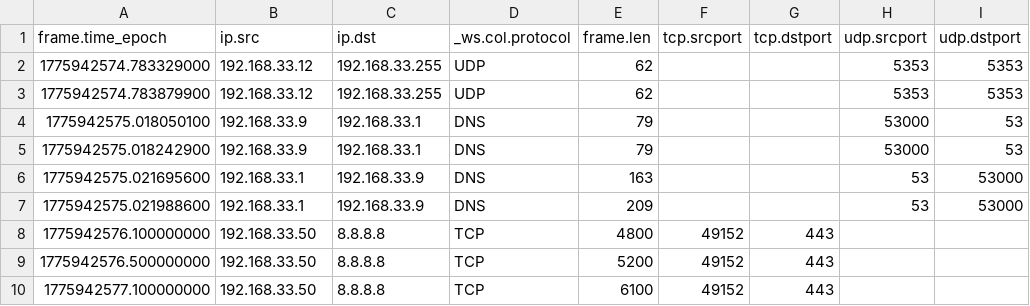
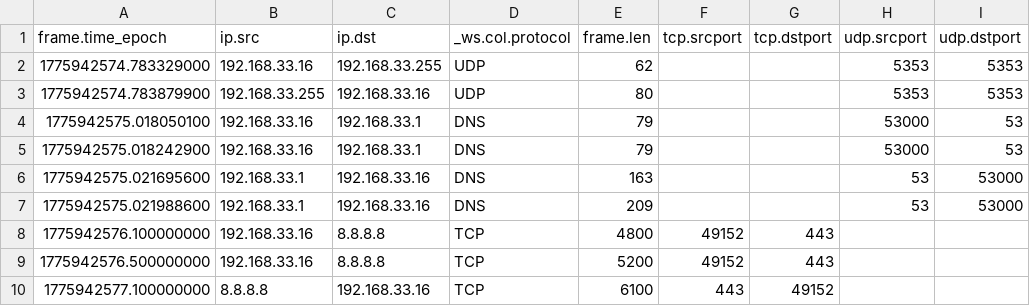
Before and after one commit to Szczepixz/network-anomaly-detector, a CSV file: data/tshark_packets_sample.csv, drawn as a sheet.

```diff
--- a/data/tshark_packets_sample.csv
+++ b/data/tshark_packets_sample.csv
@@ -1,10 +1,10 @@
 frame.time_epoch,ip.src,ip.dst,_ws.col.protocol,frame.len,tcp.srcport,tcp.dstport,udp.srcport,udp.dstport
-1775942574.783329000,192.168.33.12,192.168.33.255,UDP,62,,,5353,5353
-1775942574.783879900,192.168.33.12,192.168.33.255,UDP,62,,,5353,5353
-1775942575.018050100,192.168.33.9,192.168.33.1,DNS,79,,,53000,53
-1775942575.018242900,192.168.33.9,192.168.33.1,DNS,79,,,53000,53
-1775942575.021695600,192.168.33.1,192.168.33.9,DNS,163,,,53,53000
-1775942575.021988600,192.168.33.1,192.168.33.9,DNS,209,,,53,53000
-1775942576.100000000,192.168.33.50,8.8.8.8,TCP,4800,49152,443,,
-1775942576.500000000,192.168.33.50,8.8.8.8,TCP,5200,49152,443,,
-1775942577.100000000,192.168.33.50,8.8.8.8,TCP,6100,49152,443,,
+1775942574.783329000,192.168.33.16,192.168.33.255,UDP,62,,,5353,5353
+1775942574.783879900,192.168.33.255,192.168.33.16,UDP,80,,,5353,5353
+1775942575.018050100,192.168.33.16,192.168.33.1,DNS,79,,,53000,53
+1775942575.018242900,192.168.33.16,192.168.33.1,DNS,79,,,53000,53
+1775942575.021695600,192.168.33.1,192.168.33.16,DNS,163,,,53,53000
+1775942575.021988600,192.168.33.1,192.168.33.16,DNS,209,,,53,53000
+1775942576.100000000,192.168.33.16,8.8.8.8,TCP,4800,49152,443,,
+1775942576.500000000,192.168.33.16,8.8.8.8,TCP,5200,49152,443,,
+1775942577.100000000,8.8.8.8,192.168.33.16,TCP,6100,443,49152,,
```
Also changed, not shown: data/demo_flows.csv, 9 other files.
